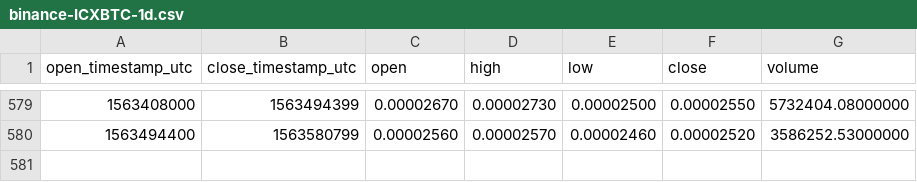
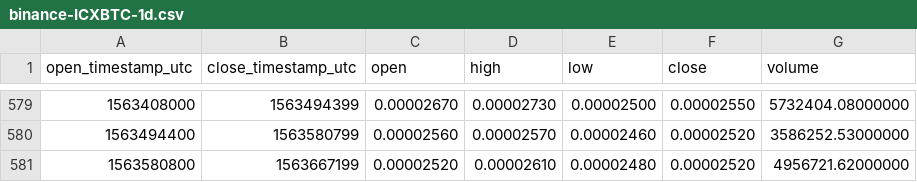
Before and after one commit to cryptobigbro/binance-ICXBTC, a CSV file: binance-ICXBTC-1d.csv, drawn as a sheet; only a part is shown, gaps mark what is left out; the diff names each change by its address in the sheet, - before the commit and + after, or states it on an @@ line.

Commit message:
Update OHLCV data.

```diff
--- a/binance-ICXBTC-1d.csv
+++ b/binance-ICXBTC-1d.csv
+row 581: 1563580800 | 1563667199 | 0.00002520 | 0.00002610 | 0.00002480 | 0.00002520 | 4956721.62000000
```
Also changed, not shown: 1 other file.
